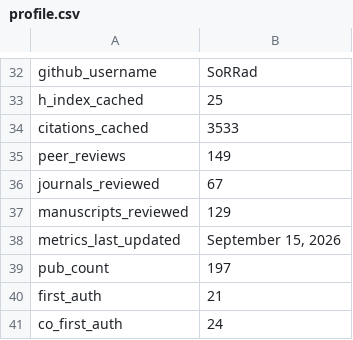
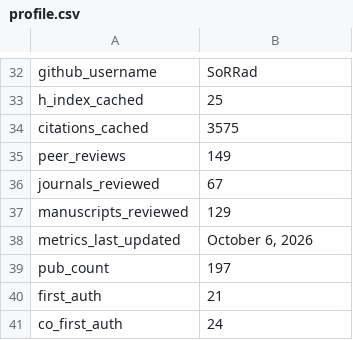
Before and after one commit to SoRRad/RezaShahriarirad_CV, a CSV file: data/profile.csv, drawn as a sheet; only a part is shown, gaps mark what is left out.

```diff
--- a/data/profile.csv
+++ b/data/profile.csv
@@ -33,3 +33,3 @@ github_username,SoRRad
 h_index_cached,25
-citations_cached,3533
+citations_cached,3575
 peer_reviews,149
@@ -37,3 +37,3 @@ journals_reviewed,67
 manuscripts_reviewed,129
-metrics_last_updated,"September 15, 2026"
+metrics_last_updated,"October 6, 2026"
 pub_count,197
```
Also changed, not shown: 4 other files.
